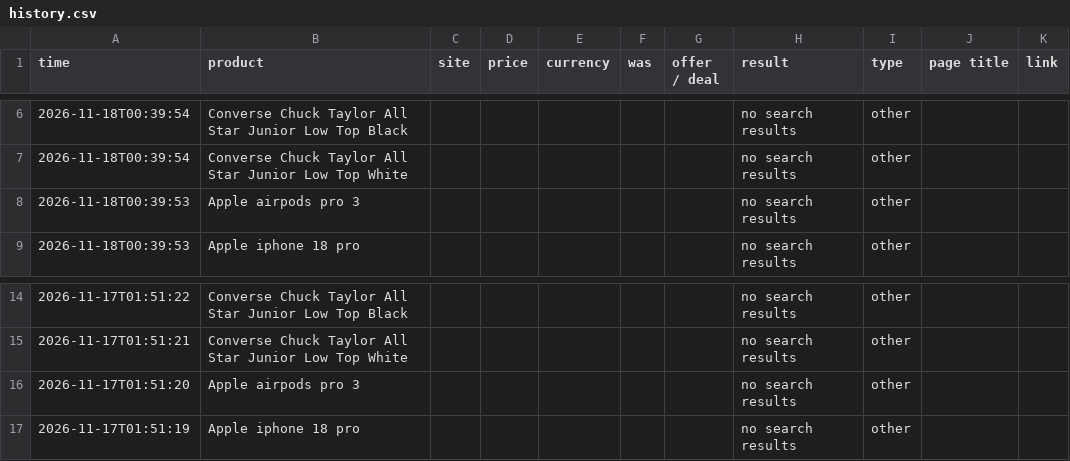
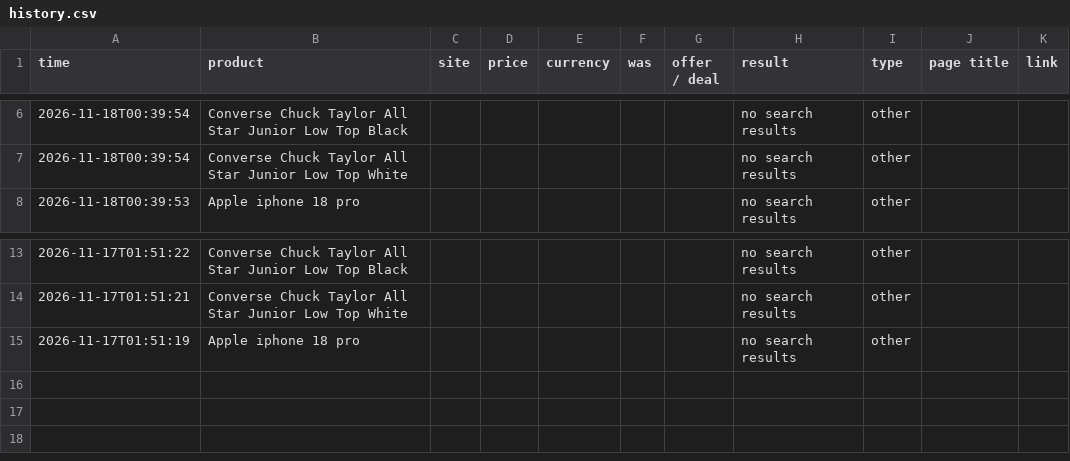
Before and after one commit to RajathT2000/price-tracker, a CSV file: history.csv, drawn as a sheet; only a part is shown, gaps mark what is left out.

```diff
--- a/history.csv
+++ b/history.csv
@@ -7,3 +7,2 @@ time,product,site,price,currency,was,offer / deal,result,type,page title,link
 2026-11-18T00:39:54,Converse Chuck Taylor All Star Junior Low Top White,,,,,,no search results,other,,
-2026-11-18T00:39:53,Apple airpods pro 3,,,,,,no search results,other,,
 2026-11-18T00:39:53,Apple iphone 18 pro,,,,,,no search results,other,,
@@ -15,3 +14,2 @@ time,product,site,price,currency,was,offer / deal,result,type,page title,link
 2026-11-17T01:51:21,Converse Chuck Taylor All Star Junior Low Top White,,,,,,no search results,other,,
-2026-11-17T01:51:20,Apple airpods pro 3,,,,,,no search results,other,,
 2026-11-17T01:51:19,Apple iphone 18 pro,,,,,,no search results,other,,
```
Also changed, not shown: 1 other file.
